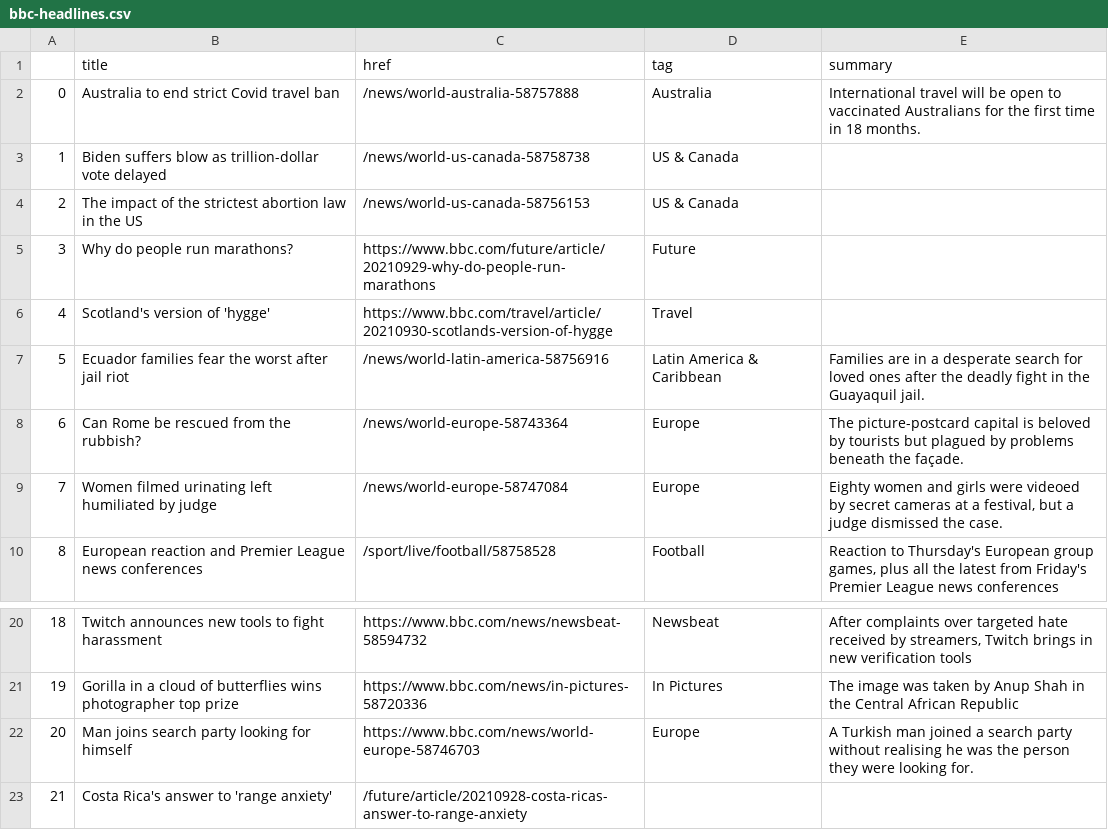
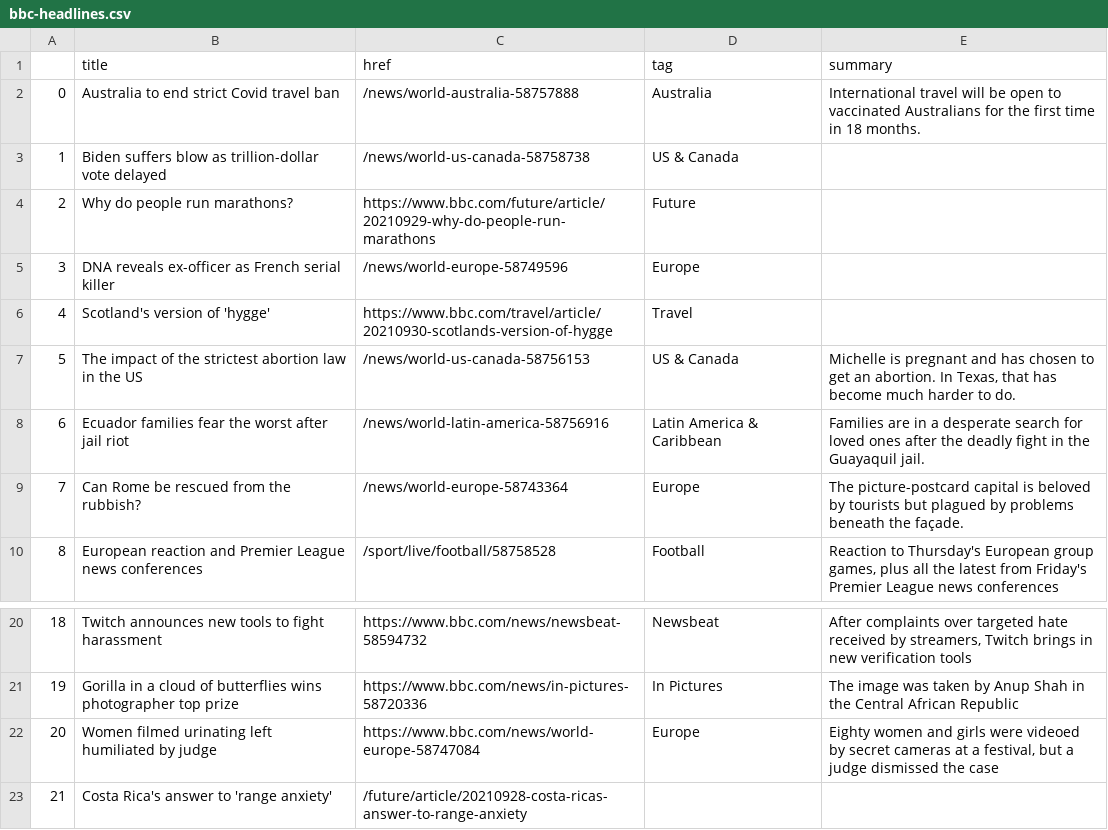
Before and after one commit to gbolduan/automatic-scraper, a CSV file: bbc-headlines.csv, drawn as a sheet; only a part is shown, gaps mark what is left out; removed rows and columns are numbered as before the commit, all else as after; the diff names each change by its address in the sheet, - before the commit and + after, or states it on an @@ line.

```diff
--- a/bbc-headlines.csv
+++ b/bbc-headlines.csv
-row 4: 2 | The impact of the strictest abortion law in the US | /news/world-us-canada-58756153 | US & Canada
@@ column A renumbered between rows 4 and 9 @@
+row 5: 3 | DNA reveals ex-officer as French serial killer | /news/world-europe-58749596 | Europe
+row 7: 5 | The impact of the strictest abortion law in the US | /news/world-us-canada-58756153 | US & Canada | Michelle is pregnant and has chosen to get an abortion. In Texas, that has become much harder to do.
-row 9: 7 | Women filmed urinating left humiliated by judge | /news/world-europe-58747084 | Europe | Eighty women and girls were videoed by secret cameras at a festival, but a judge dismissed the case.
-B22 (title): Man joins search party looking for himself
+B22 (title): Women filmed urinating left humiliated by judge
-C22 (href): https://www.bbc.com/news/world-europe-58746703
+C22 (href): https://www.bbc.com/news/world-europe-58747084
-E22 (summary): A Turkish man joined a search party without realising he was the person they were looking for.
+E22 (summary): Eighty women and girls were videoed by secret cameras at a festival, but a judge dismissed the case
```
